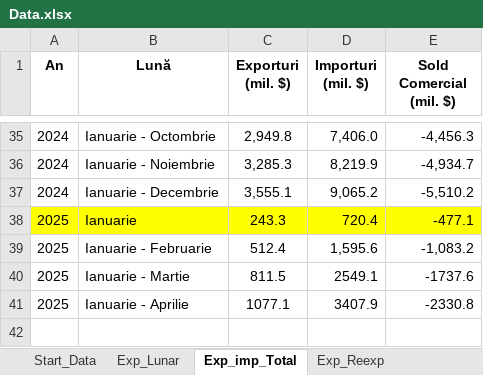
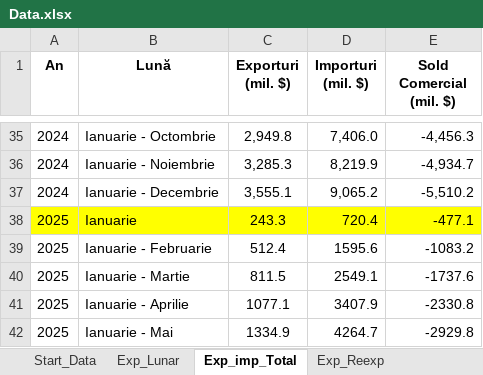
Before and after one commit to DanL1L/FrameworkData, an Excel workbook: data/Data.xlsx, sheet Exp_imp_Total, drawn as a sheet; only a part is shown, gaps mark what is left out; values as stored, in another font and other column widths than the file's, no borders; the diff names each change by its address in the sheet, - before the commit and + after, or states it on an @@ line.

```diff
--- a/data/Data.xlsx (sheet Exp_imp_Total)
+++ b/data/Data.xlsx (sheet Exp_imp_Total)
-D39 (Importuri (mil. $)): 1,595.6
+D39 (Importuri (mil. $)): 1595.6
-E39 (Sold Comercial (mil. $)): -1,083.2
+E39 (Sold Comercial (mil. $)): -1083.2
+row 42: 2025 | Ianuarie - Mai | 1334.9 | 4264.7 | -2929.8
```
Also changed, not shown: sheet Start_Data, sheet Influenta_Import, sheet Influenta_Export, sheet Exp_Lunar, sheet Exp_Reexp, other sheet tabs.
